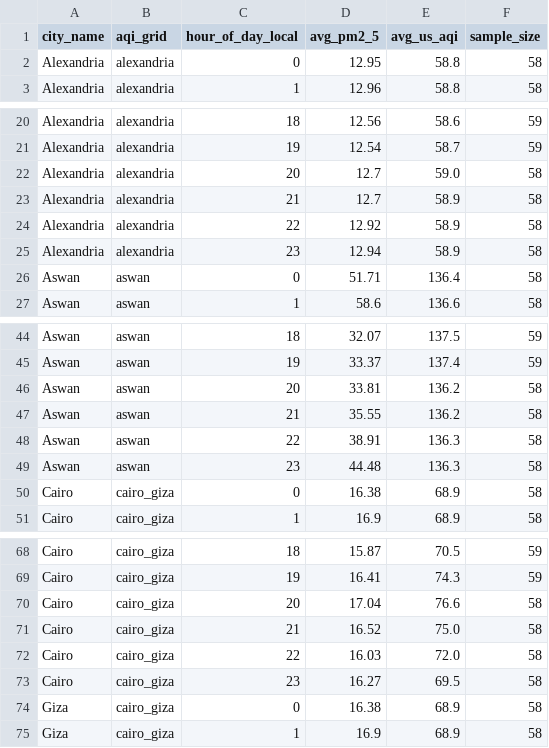
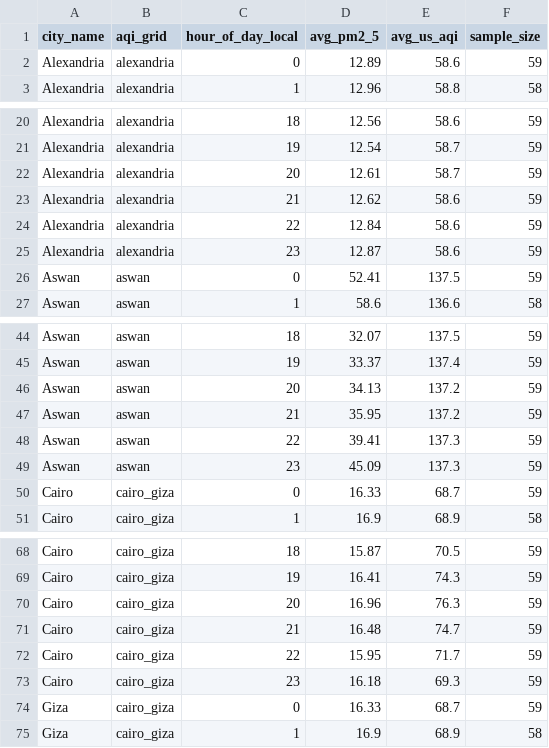
Before and after one commit to mazenelnaghy-code/egypt-air-quality, a CSV file: docs/data/mart_hourly_profile.csv, drawn as a sheet; only a part is shown, gaps mark what is left out; the diff covers the shown part only.

```diff
--- a/docs/data/mart_hourly_profile.csv
+++ b/docs/data/mart_hourly_profile.csv
@@ -1,3 +1,3 @@
 city_name,aqi_grid,hour_of_day_local,avg_pm2_5,avg_us_aqi,sample_size
-Alexandria,alexandria,0,12.95,58.8,58
+Alexandria,alexandria,0,12.89,58.6,59
 Alexandria,alexandria,1,12.96,58.8,58
@@ -21,7 +21,7 @@ Alexandria,alexandria,18,12.56,58.6,59
 Alexandria,alexandria,19,12.54,58.7,59
-Alexandria,alexandria,20,12.7,59.0,58
-Alexandria,alexandria,21,12.7,58.9,58
-Alexandria,alexandria,22,12.92,58.9,58
-Alexandria,alexandria,23,12.94,58.9,58
-Aswan,aswan,0,51.71,136.4,58
+Alexandria,alexandria,20,12.61,58.7,59
+Alexandria,alexandria,21,12.62,58.6,59
+Alexandria,alexandria,22,12.84,58.6,59
+Alexandria,alexandria,23,12.87,58.6,59
+Aswan,aswan,0,52.41,137.5,59
 Aswan,aswan,1,58.6,136.6,58
@@ -45,7 +45,7 @@ Aswan,aswan,18,32.07,137.5,59
 Aswan,aswan,19,33.37,137.4,59
-Aswan,aswan,20,33.81,136.2,58
-Aswan,aswan,21,35.55,136.2,58
-Aswan,aswan,22,38.91,136.3,58
-Aswan,aswan,23,44.48,136.3,58
-Cairo,cairo_giza,0,16.38,68.9,58
+Aswan,aswan,20,34.13,137.2,59
+Aswan,aswan,21,35.95,137.2,59
+Aswan,aswan,22,39.41,137.3,59
+Aswan,aswan,23,45.09,137.3,59
+Cairo,cairo_giza,0,16.33,68.7,59
 Cairo,cairo_giza,1,16.9,68.9,58
@@ -69,7 +69,7 @@ Cairo,cairo_giza,18,15.87,70.5,59
 Cairo,cairo_giza,19,16.41,74.3,59
-Cairo,cairo_giza,20,17.04,76.6,58
-Cairo,cairo_giza,21,16.52,75.0,58
-Cairo,cairo_giza,22,16.03,72.0,58
-Cairo,cairo_giza,23,16.27,69.5,58
-Giza,cairo_giza,0,16.38,68.9,58
+Cairo,cairo_giza,20,16.96,76.3,59
+Cairo,cairo_giza,21,16.48,74.7,59
+Cairo,cairo_giza,22,15.95,71.7,59
+Cairo,cairo_giza,23,16.18,69.3,59
+Giza,cairo_giza,0,16.33,68.7,59
 Giza,cairo_giza,1,16.9,68.9,58
```
Also changed, not shown: 72 edited cells elsewhere in this file, docs/data/mart_daily_city.csv, docs/data/mart_latest_city.csv, 6 other files.
